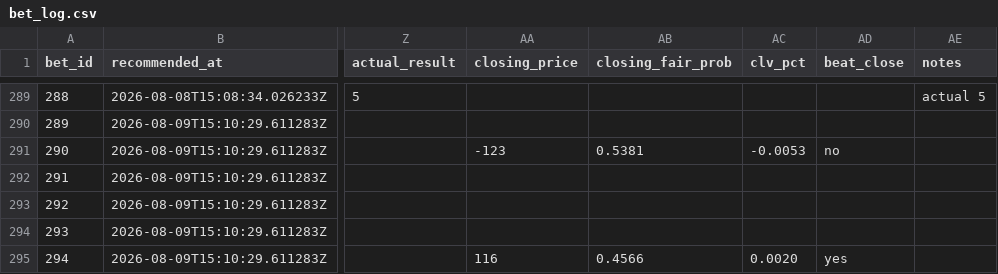
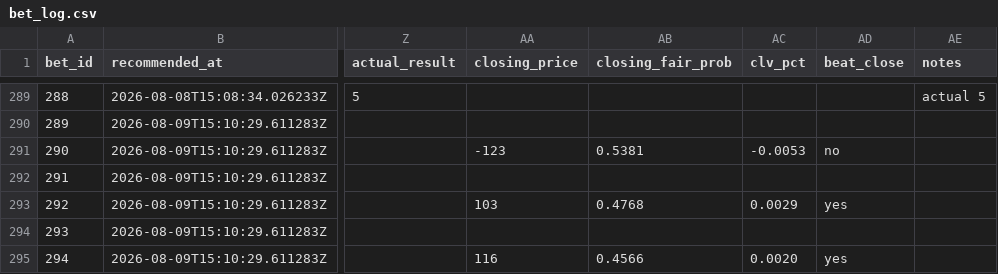
Before and after one commit to Scottguts/mlb-sharp, a CSV file: mlb_data/bet_log.csv, drawn as a sheet; only a part is shown, gaps mark what is left out; the diff names each change by its address in the sheet, - before the commit and + after, or states it on an @@ line.

Commit message:
closing snapshot 2026-08-09T23:57:30Z

```diff
--- a/mlb_data/bet_log.csv
+++ b/mlb_data/bet_log.csv
-AA293 (closing_price): (empty)
+AA293 (closing_price): 103
-AB293 (closing_fair_prob): (empty)
+AB293 (closing_fair_prob): 0.4768
-AC293 (clv_pct): (empty)
+AC293 (clv_pct): 0.0029
-AD293 (beat_close): (empty)
+AD293 (beat_close): yes
```
